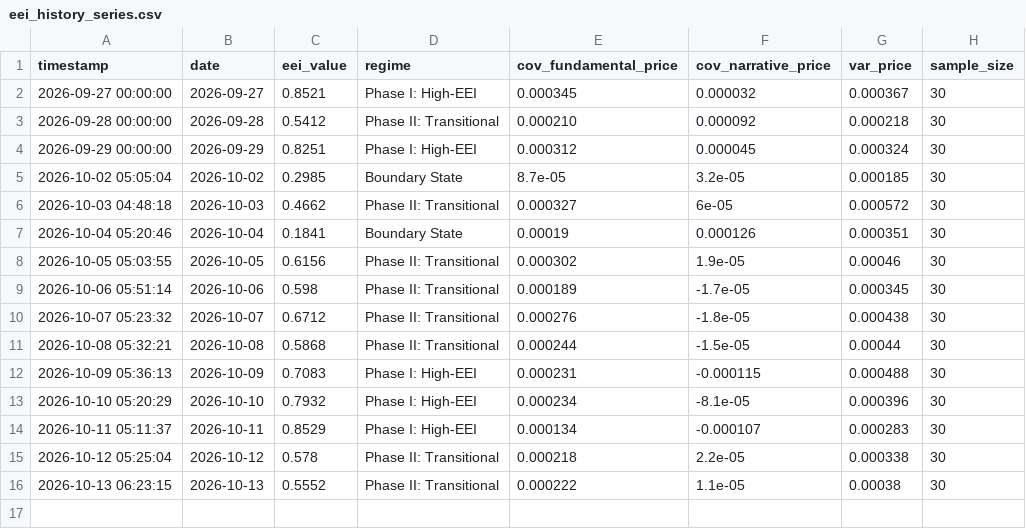
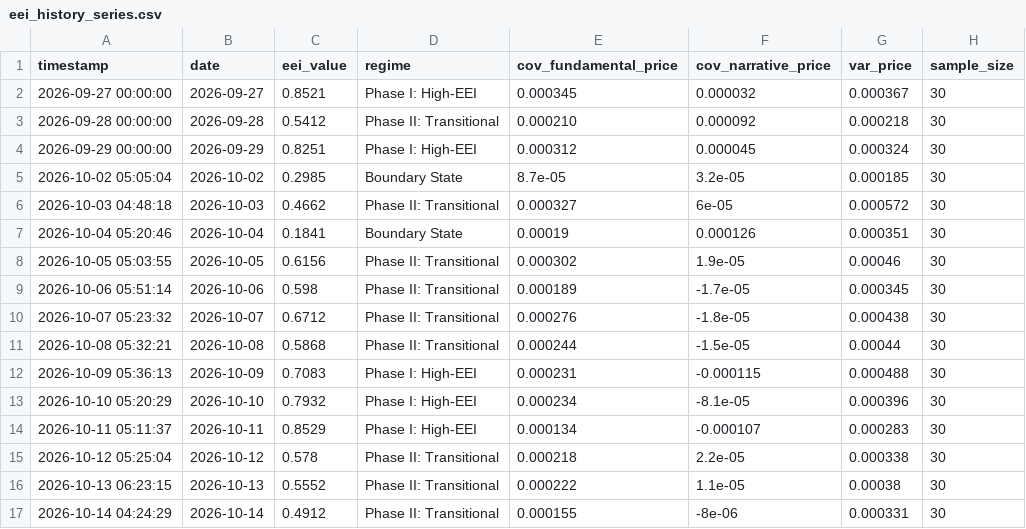
Before and after one commit to suns1232023/exchange-entropy-eei, a CSV file: data/eei_history_series.csv, drawn as a sheet.

```diff
--- a/data/eei_history_series.csv
+++ b/data/eei_history_series.csv
@@ -16 +16,2 @@ timestamp,date,eei_value,regime,cov_fundamental_price,cov_narrative_price,var_pr
 2026-10-13 06:23:15,2026-10-13,0.5552,Phase II: Transitional,0.000222,1.1e-05,0.00038,30
+2026-10-14 04:24:29,2026-10-14,0.4912,Phase II: Transitional,0.000155,-8e-06,0.000331,30
```
Also changed, not shown: 2 other files.
